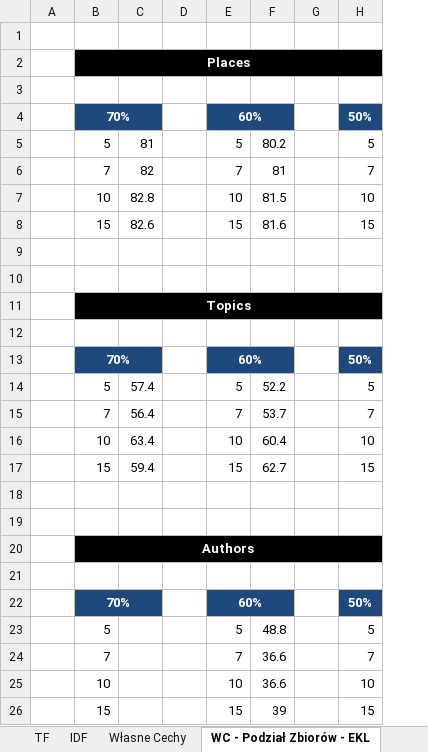
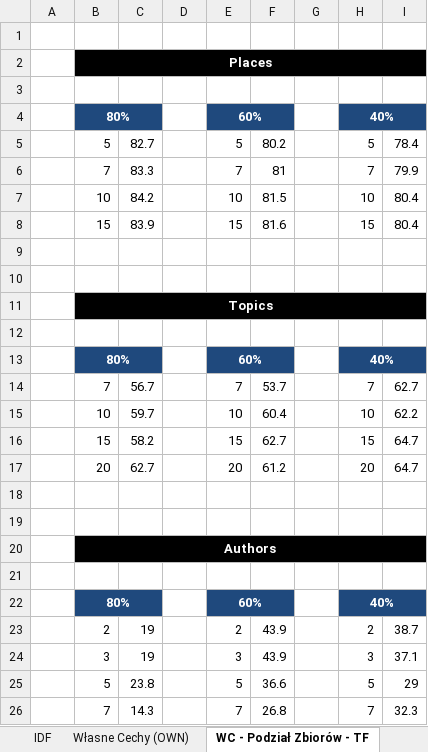
Before and after one commit to hubjust/KSR, an Excel workbook: Zadanie 1 - Sprawozdanie/Dane.xlsx, sheet WC - Podział Zbiorów - TF, drawn as a sheet; values as stored, in another font and other column widths than the file's, no borders; charts and pictures not drawn; removed rows and columns are numbered as before the commit, all else as after; the diff names each change by its address in the sheet, - before the commit and + after, or states it on an @@ line.

```diff
--- a/Zadanie 1 - Sprawozdanie/Dane.xlsx (sheet WC - Podział Zbiorów - TF)
+++ b/Zadanie 1 - Sprawozdanie/Dane.xlsx (sheet WC - Podział Zbiorów - TF)
-sheet tab: Własne Cechy
+sheet tab: Własne Cechy (OWN)
-sheet tab: WC - Podział Zbiorów - EKL
+sheet tab: WC - Podział Zbiorów - TF
-column C, rows 5-8: 81 | 82 | 82.8 | 82.6; rows 15-17: 56.4 | 63.4 | 59.4
+column C, rows 5-8: 82.7 | 83.3 | 84.2 | 83.9; rows 14-16: 56.7 | 59.7 | 58.2; rows 25-26: 23.8 | 14.3
+column I, rows 5-8: 78.4 | 79.9 | 80.4 | 80.4; rows 14-16: 62.7 | 62.2 | 64.7; rows 25-26: 29 | 32.3
-row 4:  | 70% |  |  | 60% |  |  | 50%
+row 4:  | 80% |  |  | 60% |  |  | 40%
-row 13:  | 70% |  |  | 60% |  |  | 50%
-row 14:  | 5 | 57.4 |  | 5 | 52.2 |  | 5
+row 13:  | 80% |  |  | 60% |  |  | 40%
+row 17:  | 20 | 62.7 |  | 20 | 61.2 |  | 20 | 64.7
-row 22:  | 70% |  |  | 60% |  |  | 50%
+row 22:  | 80% |  |  | 60% |  |  | 40%
+row 23:  | 2 | 19 |  | 2 | 43.9 |  | 2 | 38.7
+row 24:  | 3 | 19 |  | 3 | 43.9 |  | 3 | 37.1
-F25: 48.8
+F25: 36.6
-F26: 36.6
+F26: 26.8
-row 25:  | 10 |  |  | 10 | 36.6 |  | 10
-row 26:  | 15 |  |  | 15 | 39 |  | 15
```
Also changed, not shown: sheet TF, sheet IDF, sheet Własne Cechy (OWN), other sheet tabs, charts or pictures, 14 other files.
